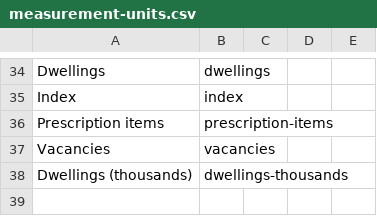
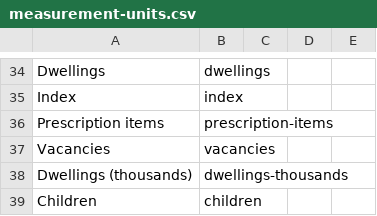
Before and after one commit to GSS-Cogs/ref_common, a CSV file: codelists/measurement-units.csv, drawn as a sheet; only a part is shown, gaps mark what is left out; the diff names each change by its address in the sheet, - before the commit and + after, or states it on an @@ line.

Commit message:
children

```diff
--- a/codelists/measurement-units.csv
+++ b/codelists/measurement-units.csv
+row 39: Children | children
```
